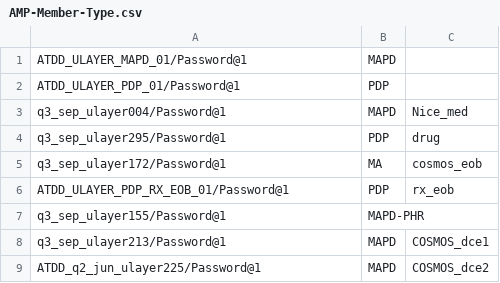
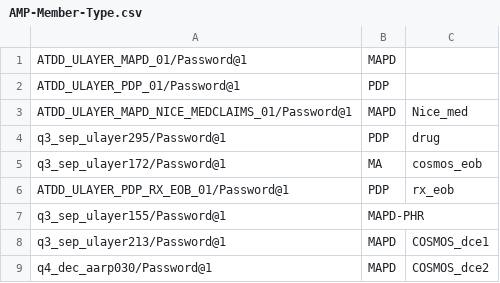
Before and after one commit to swati13oct/MnR, a CSV file: cukesatdd/src/main/resources/database/AMP-Member-Type.csv, drawn as a sheet.

Commit message:
DevImprovement-Test data changed for medical claims and medical eob

```diff
--- a/cukesatdd/src/main/resources/database/AMP-Member-Type.csv
+++ b/cukesatdd/src/main/resources/database/AMP-Member-Type.csv
@@ -2,3 +2,3 @@ ATDD_ULAYER_MAPD_01/Password@1,MAPD,
 ATDD_ULAYER_PDP_01/Password@1,PDP,
-q3_sep_ulayer004/Password@1,MAPD,Nice_med
+ATDD_ULAYER_MAPD_NICE_MEDCLAIMS_01/Password@1,MAPD,Nice_med
 q3_sep_ulayer295/Password@1,PDP,drug,
@@ -8,2 +8,2 @@ q3_sep_ulayer155/Password@1,MAPD-PHR,
 q3_sep_ulayer213/Password@1,MAPD,COSMOS_dce1,
-ATDD_q2_jun_ulayer225/Password@1,MAPD,COSMOS_dce2,
+q4_dec_aarp030/Password@1,MAPD,COSMOS_dce2,
```
Also changed, not shown: cukesatdd/src/main/resources/database/UMS-Member-Type.csv, 1 other file.
